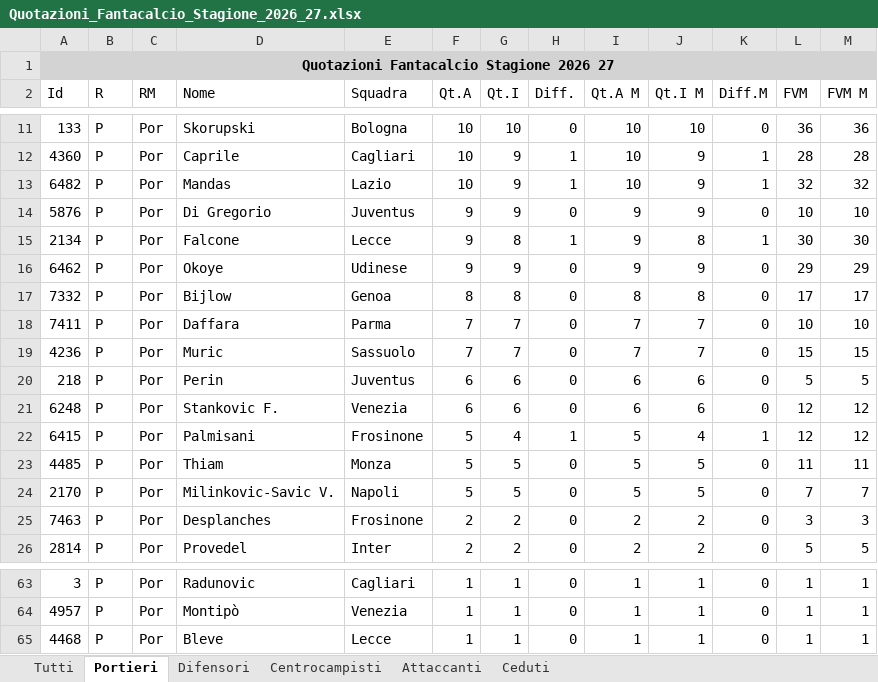
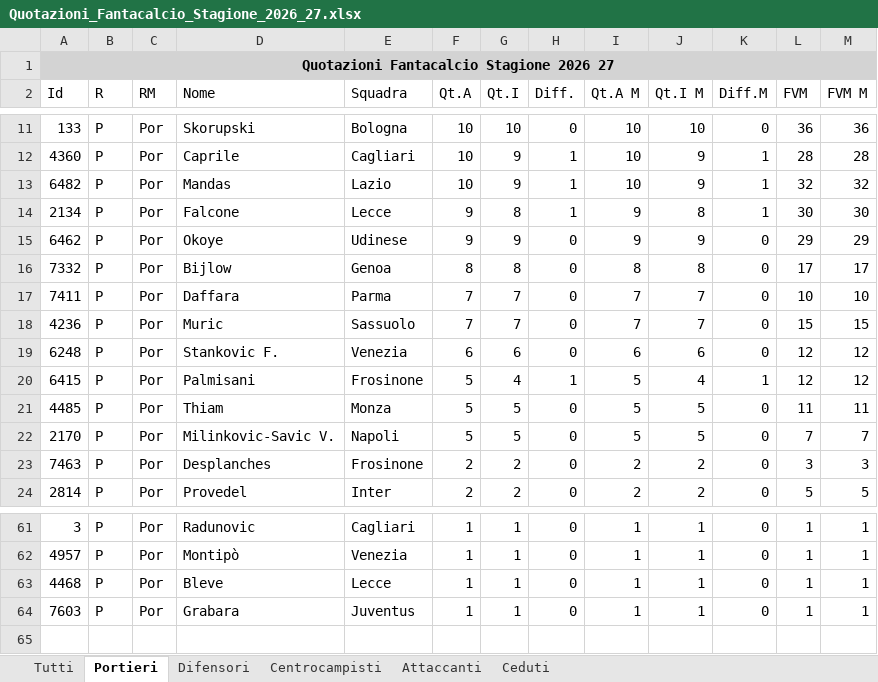
Before and after one commit to lunghisa/fantaoracle, an Excel workbook: dati/Quotazioni_Fantacalcio_Stagione_2026_27.xlsx, sheet Portieri, drawn as a sheet; only a part is shown, gaps mark what is left out; values as stored, in another font and other column widths than the file's, no borders; removed rows and columns are numbered as before the commit, all else as after; the diff names each change by its address in the sheet, - before the commit and + after, or states it on an @@ line.

```diff
--- a/dati/Quotazioni_Fantacalcio_Stagione_2026_27.xlsx (sheet Portieri)
+++ b/dati/Quotazioni_Fantacalcio_Stagione_2026_27.xlsx (sheet Portieri)
-row 14: 5876 | P | Por | Di Gregorio | Juventus | 9 | 9 | 0 | 9 | 9 | 0 | 10 | 10
-row 20: 218 | P | Por | Perin | Juventus | 6 | 6 | 0 | 6 | 6 | 0 | 5 | 5
+row 64: 7603 | P | Por | Grabara | Juventus | 1 | 1 | 0 | 1 | 1 | 0 | 1 | 1
```
Also changed, not shown: sheet Tutti, sheet Ceduti, sheet Difensori, sheet Centrocampisti, sheet Attaccanti, 1 other file.
